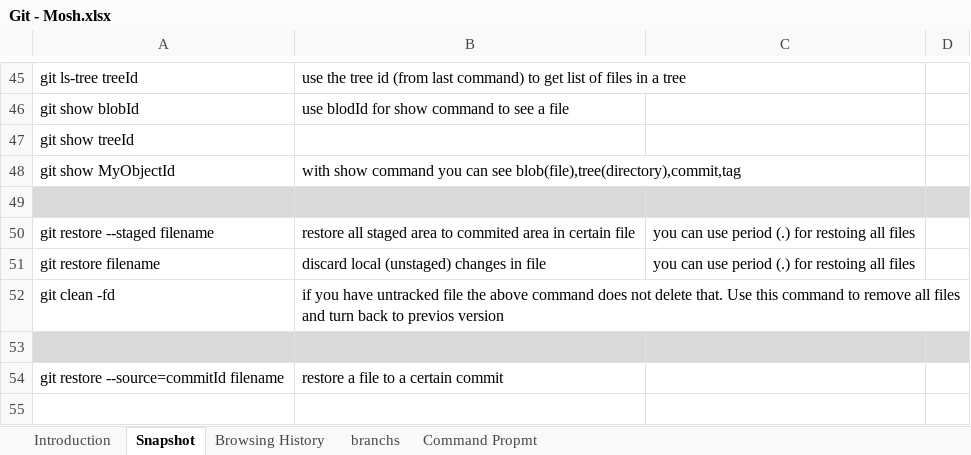
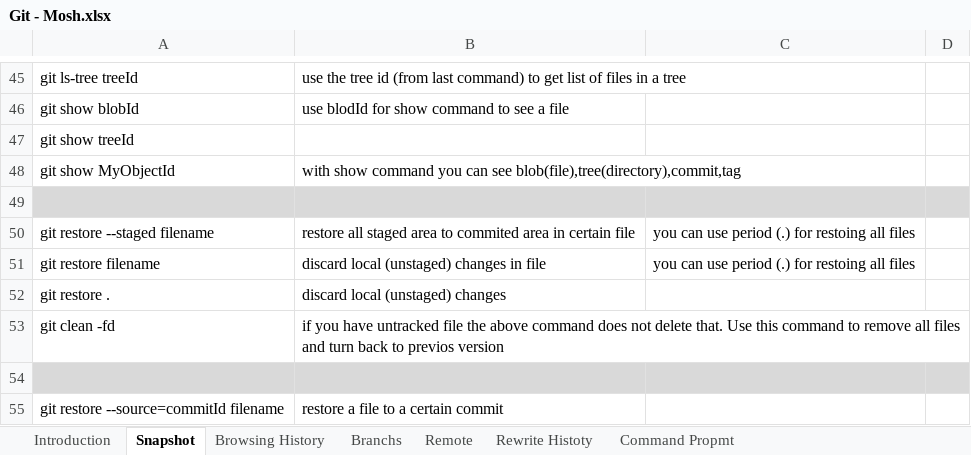
Before and after one commit to arash-gmc/my-manuals, an Excel workbook: Git - Mosh.xlsx, sheet Snapshot, drawn as a sheet; only a part is shown, gaps mark what is left out; values as stored, in another font and other column widths than the file's, no borders; the diff names each change by its address in the sheet, - before the commit and + after, or states it on an @@ line.

```diff
--- a/Git - Mosh.xlsx (sheet Snapshot)
+++ b/Git - Mosh.xlsx (sheet Snapshot)
-sheet tab: branchs
+sheet tab: Branchs
+sheet tab: Remote
+sheet tab: Rewrite Histoty
+row 52: git restore . | discard local (unstaged) changes
```
Also changed, not shown: sheet Branchs, sheet Introduction, sheet Browsing History, 7 other files.
